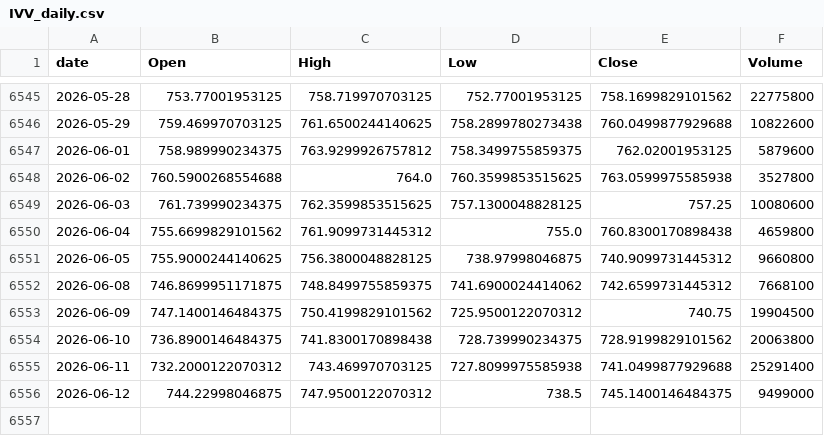
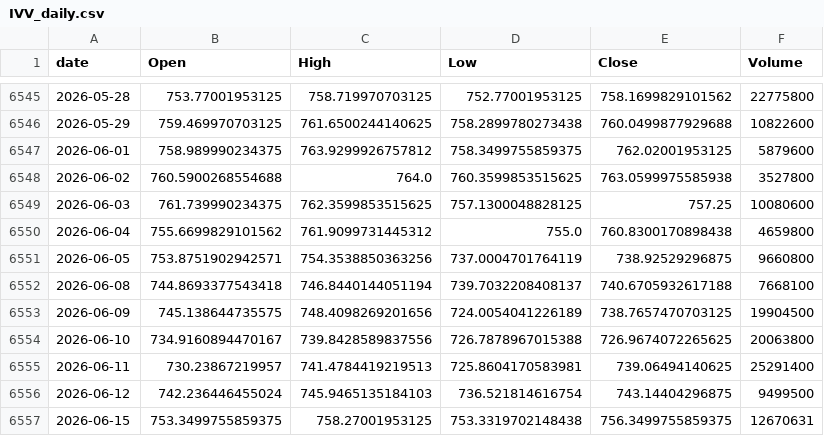
Before and after one commit to jeencare/sp500-strategy, a CSV file: data/IVV_daily.csv, drawn as a sheet; only a part is shown, gaps mark what is left out.

```diff
--- a/data/IVV_daily.csv
+++ b/data/IVV_daily.csv
@@ -6550,7 +6550,8 @@
 2026-06-04,755.6699829101562,761.9099731445312,755.0,760.8300170898438,4659800
-2026-06-05,755.9000244140625,756.3800048828125,738.97998046875,740.9099731445312,9660800
-2026-06-08,746.8699951171875,748.8499755859375,741.6900024414062,742.6599731445312,7668100
-2026-06-09,747.1400146484375,750.4199829101562,725.9500122070312,740.75,19904500
-2026-06-10,736.8900146484375,741.8300170898438,728.739990234375,728.9199829101562,20063800
-2026-06-11,732.2000122070312,743.469970703125,727.8099975585938,741.0499877929688,25291400
-2026-06-12,744.22998046875,747.9500122070312,738.5,745.1400146484375,9499000
+2026-06-05,753.8751902942571,754.3538850363256,737.0004701764119,738.92529296875,9660800
+2026-06-08,744.8693377543418,746.8440144051194,739.7032208408137,740.6705932617188,7668100
+2026-06-09,745.138644735575,748.4098269201656,724.0054041226189,738.7657470703125,19904500
+2026-06-10,734.9160894470167,739.8428589837556,726.7878967015388,726.9674072265625,20063800
+2026-06-11,730.23867219957,741.4784419219513,725.8604170583981,739.06494140625,25291400
+2026-06-12,742.236446455024,745.9465135184103,736.521814616754,743.14404296875,9499500
+2026-06-15,753.3499755859375,758.27001953125,753.3319702148438,756.3499755859375,12670631
```
Also changed, not shown: data/QLD_daily.csv, data/SPY_daily.csv, 10 other files.
